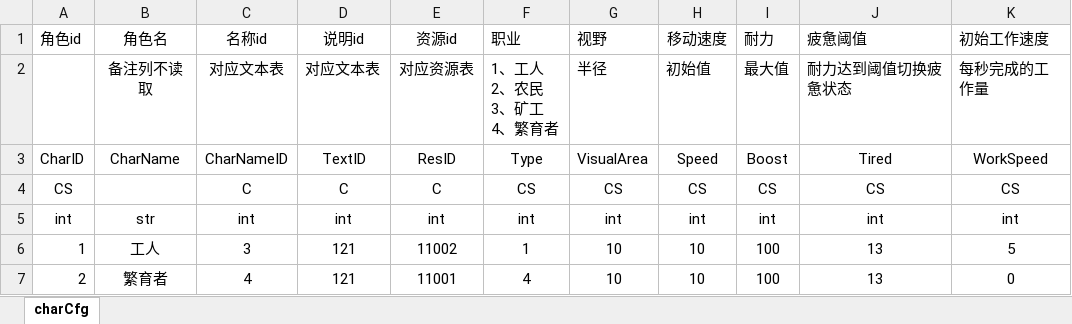
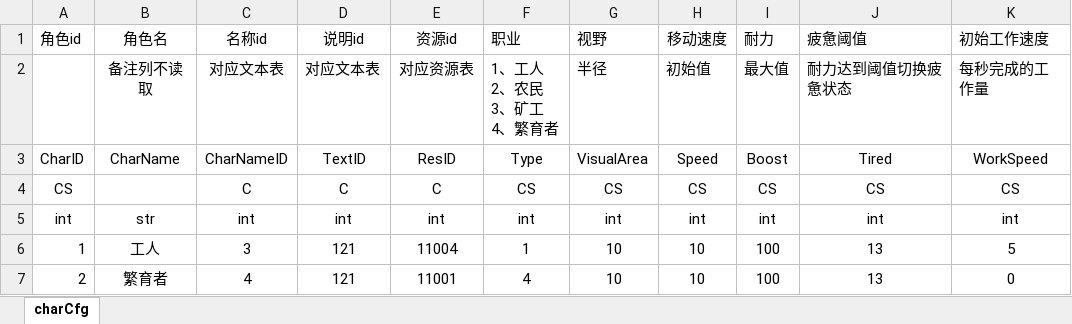
Before and after one commit to chentongxue/excel_config_parser, an Excel workbook: excel/J_角色表.xlsx, sheet charCfg, drawn as a sheet; only a part is shown; values as stored, in another font and other column widths than the file's, no borders; the diff names each change by its address in the sheet, - before the commit and + after, or states it on an @@ line.

```diff
--- a/excel/J_角色表.xlsx (sheet charCfg)
+++ b/excel/J_角色表.xlsx (sheet charCfg)
-E6 (资源id): 11002
+E6 (资源id): 11004
```
Also changed, not shown: excel/W_文本表.xlsx, excel/Z_资源表.xlsx, 3 other files.
